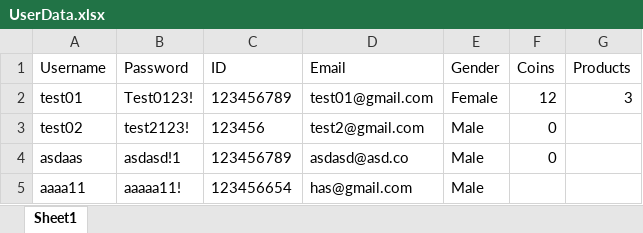
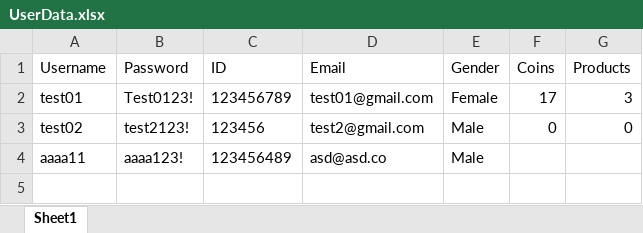
Before and after one commit to SondosAbuMdegem/FunLearningApp, an Excel workbook: UserData.xlsx, sheet Sheet1, drawn as a sheet; values as stored, in another font and other column widths than the file's, no borders; removed rows and columns are numbered as before the commit, all else as after; the diff names each change by its address in the sheet, - before the commit and + after, or states it on an @@ line.

```diff
--- a/UserData.xlsx (sheet Sheet1)
+++ b/UserData.xlsx (sheet Sheet1)
-F2 (Coins): 12
+F2 (Coins): 17
-G3 (Products): (empty)
+G3 (Products): 0
-row 4: asdaas | asdasd!1 | 123456789 | asdasd@asd.co | Male | 0
-B4 (Password): aaaaa11!
+B4 (Password): aaaa123!
-C4 (ID): 123456654
+C4 (ID): 123456489
-D4 (Email): has@gmail.com
+D4 (Email): asd@asd.co
```
Also changed, not shown: 6 other files.
